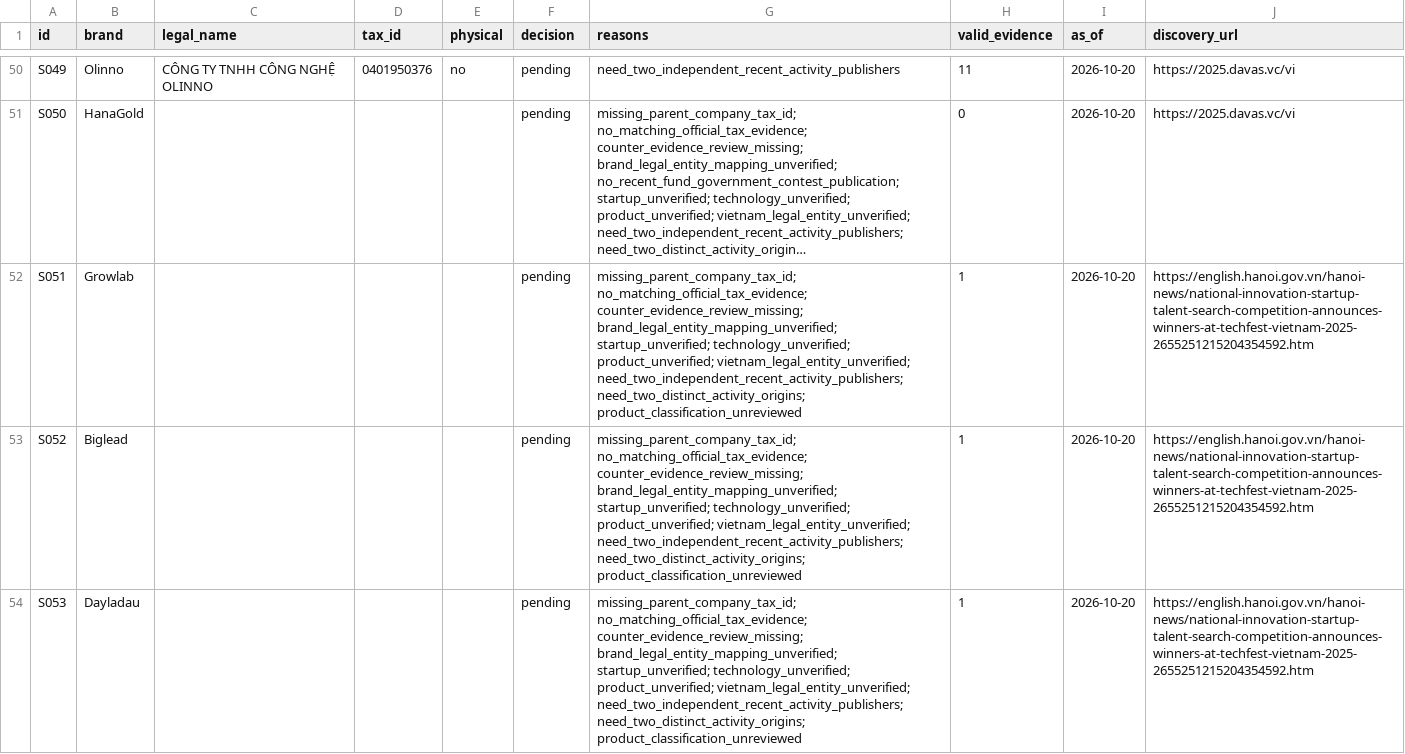
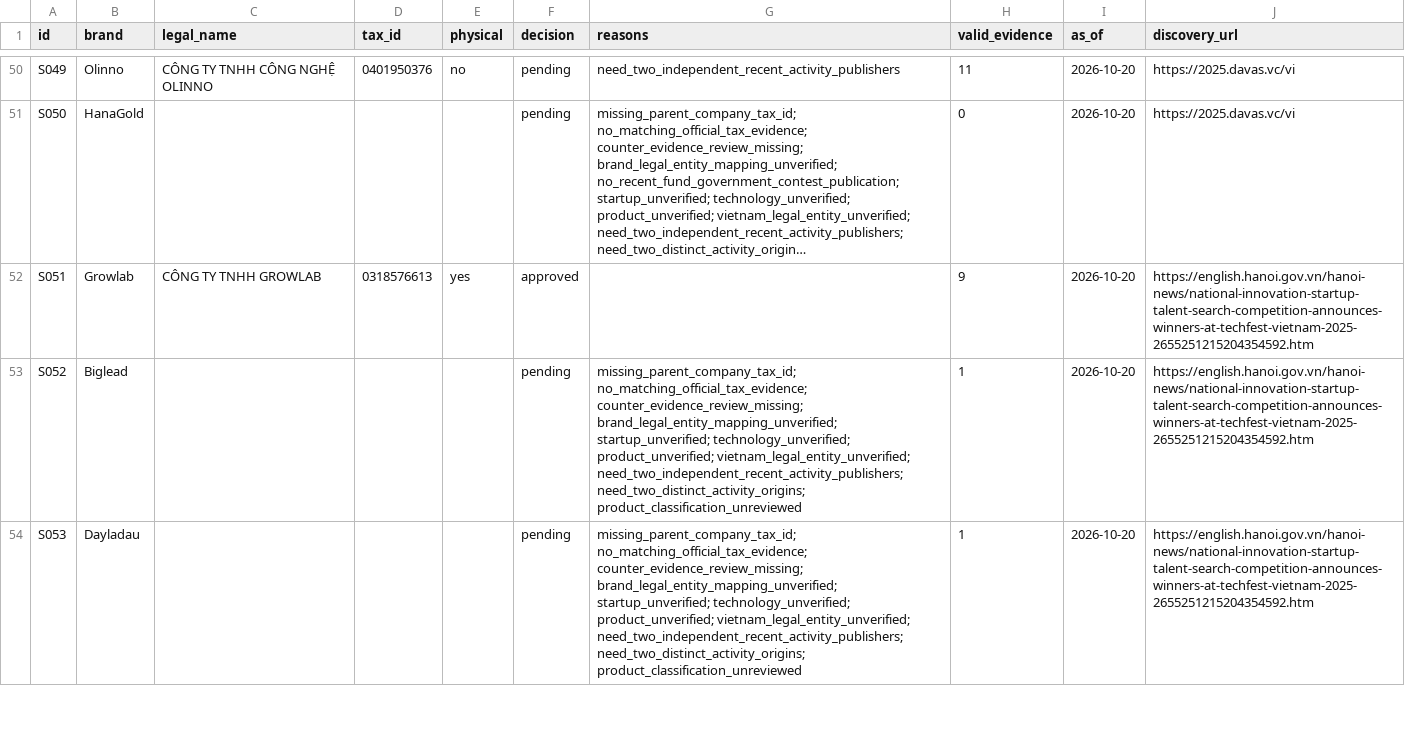
Before and after one commit to nguyenhoangvietdp-collab/csdl_co_ban, a CSV file: research/startups/current_screening.csv, drawn as a sheet; only a part is shown, gaps mark what is left out; long unchanged cells end in …; the diff names each change by its address in the sheet, - before the commit and + after, or states it on an @@ line.

Commit message:
Verify active Growlab parent and approve physical seedling startup

```diff
--- a/research/startups/current_screening.csv
+++ b/research/startups/current_screening.csv
-C52 (legal_name): (empty)
+C52 (legal_name): CÔNG TY TNHH GROWLAB
-D52 (tax_id): (empty)
+D52 (tax_id): 0318576613
-E52 (physical): (empty)
+E52 (physical): yes
-F52 (decision): pending
+F52 (decision): approved
-G52 (reasons): missing_parent_company_tax_id; no_matching_official_tax_evidence; counter_evidence_review_missing; brand_legal_entity_mapping_unverified; startup_unverified; technology_unverified; product_unverified; vietnam_legal_entity_unverified; need_two_independent_recent_activity_publishers; need_two_distinct_activity_origins; product_classification_unreviewed
+G52 (reasons): (empty)
-H52 (valid_evidence): 1
+H52 (valid_evidence): 9
```
Also changed, not shown: 6 other files.
